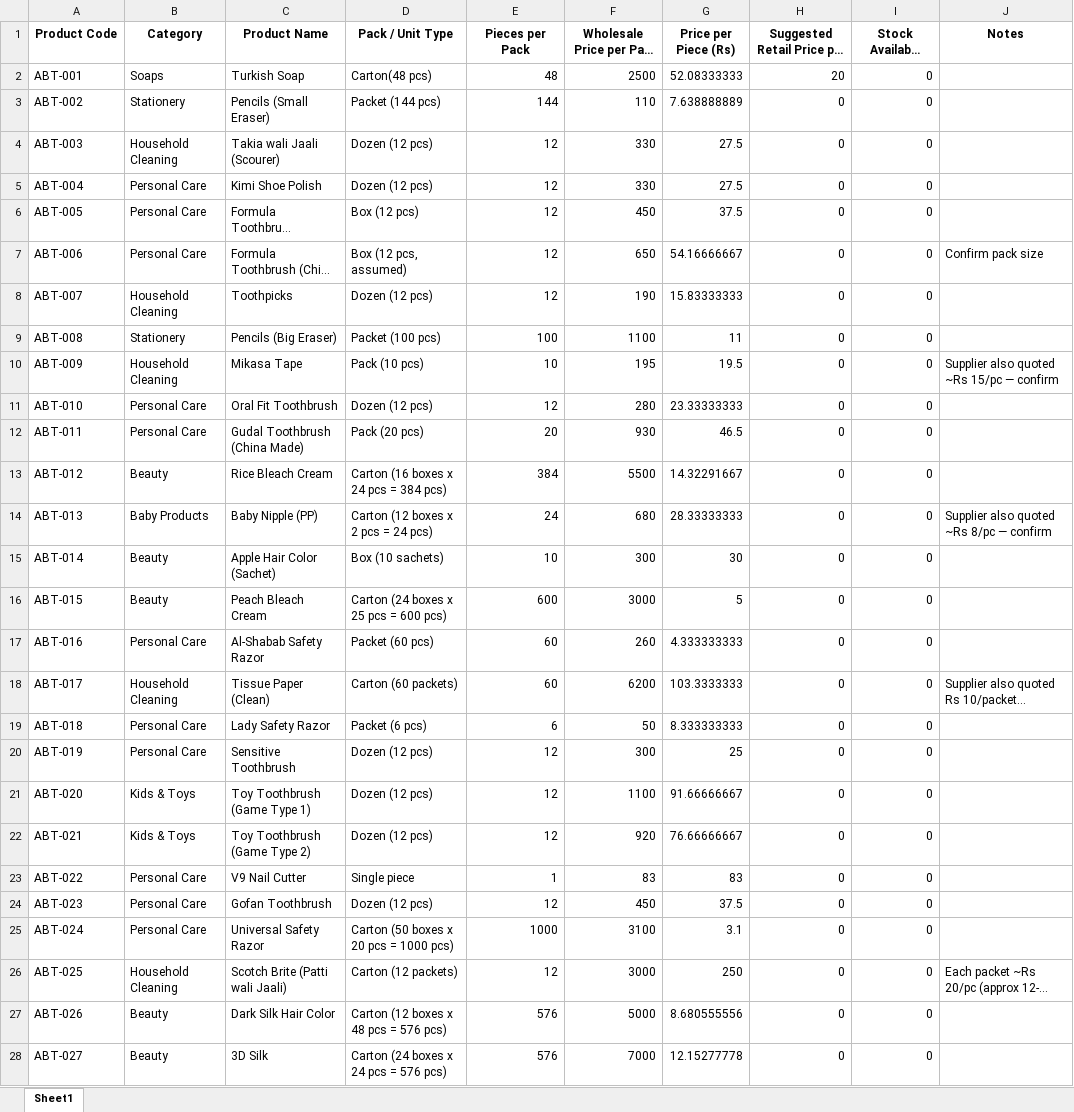
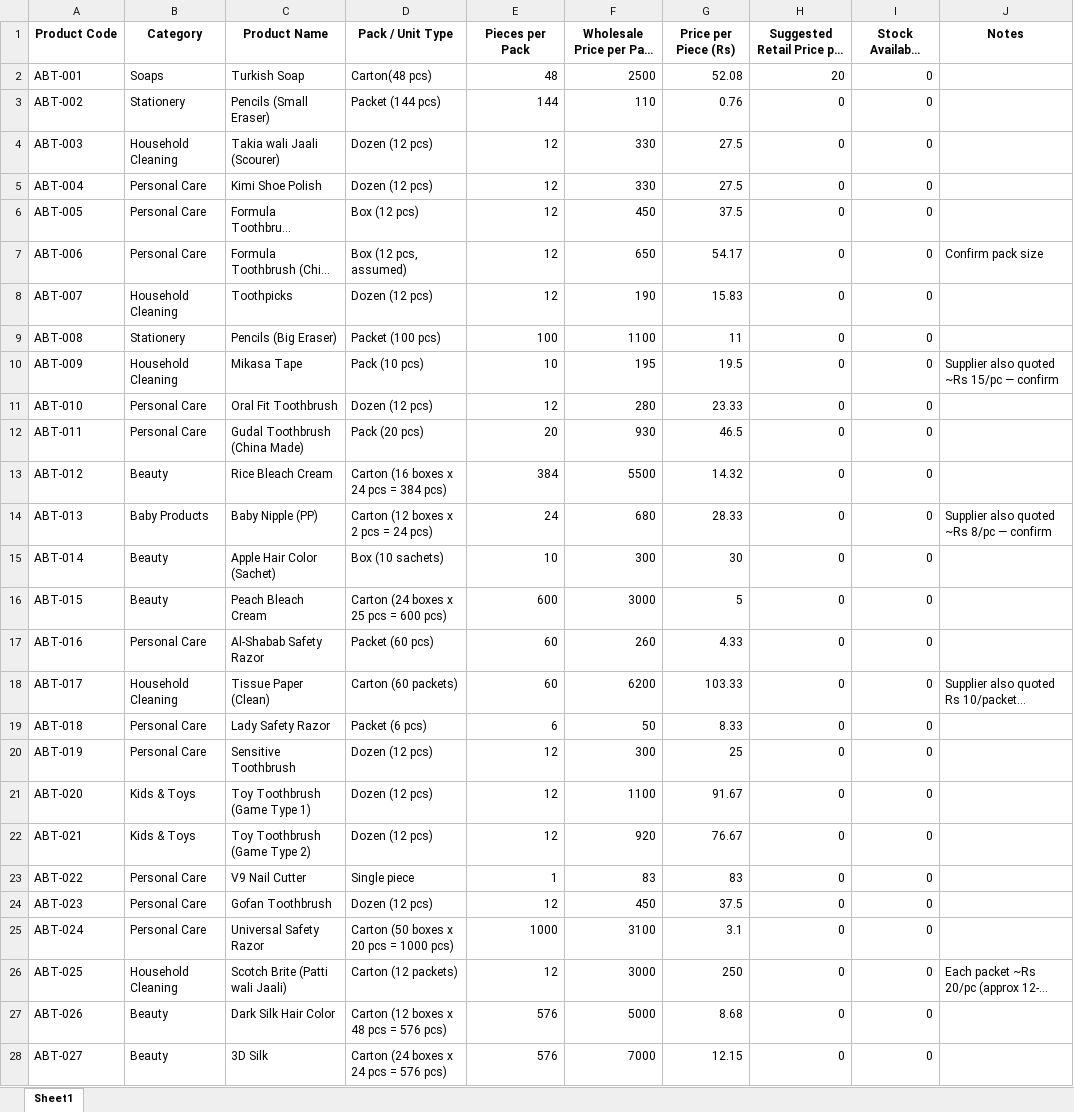
Before and after one commit to Ncoder3/Pakwholesaleworkers, an Excel workbook: data/products.xlsx, sheet Sheet1, drawn as a sheet; only a part is shown; long unchanged cells end in …; values as stored, in another font and other column widths than the file's, no borders; the diff covers the shown part only; the diff names each change by its address in the sheet, - before the commit and + after, or states it on an @@ line.

```diff
--- a/data/products.xlsx (sheet Sheet1)
+++ b/data/products.xlsx (sheet Sheet1)
-G2 (Price per Piece (Rs)): 52.08333333
+G2 (Price per Piece (Rs)): 52.08
-G3 (Price per Piece (Rs)): 7.638888889
+G3 (Price per Piece (Rs)): 0.76
-G7 (Price per Piece (Rs)): 54.16666667
+G7 (Price per Piece (Rs)): 54.17
-G8 (Price per Piece (Rs)): 15.83333333
+G8 (Price per Piece (Rs)): 15.83
-G11 (Price per Piece (Rs)): 23.33333333
+G11 (Price per Piece (Rs)): 23.33
-G13 (Price per Piece (Rs)): 14.32291667
+G13 (Price per Piece (Rs)): 14.32
-G14 (Price per Piece (Rs)): 28.33333333
+G14 (Price per Piece (Rs)): 28.33
-G17 (Price per Piece (Rs)): 4.333333333
+G17 (Price per Piece (Rs)): 4.33
-G18 (Price per Piece (Rs)): 103.3333333
+G18 (Price per Piece (Rs)): 103.33
-G19 (Price per Piece (Rs)): 8.333333333
+G19 (Price per Piece (Rs)): 8.33
-G21 (Price per Piece (Rs)): 91.66666667
+G21 (Price per Piece (Rs)): 91.67
-G22 (Price per Piece (Rs)): 76.66666667
+G22 (Price per Piece (Rs)): 76.67
-G27 (Price per Piece (Rs)): 8.680555556
+G27 (Price per Piece (Rs)): 8.68
-G28 (Price per Piece (Rs)): 12.15277778
+G28 (Price per Piece (Rs)): 12.15
```
Also changed, not shown: 2 added rows and 9 edited cells elsewhere in this sheet, 18 other files.
